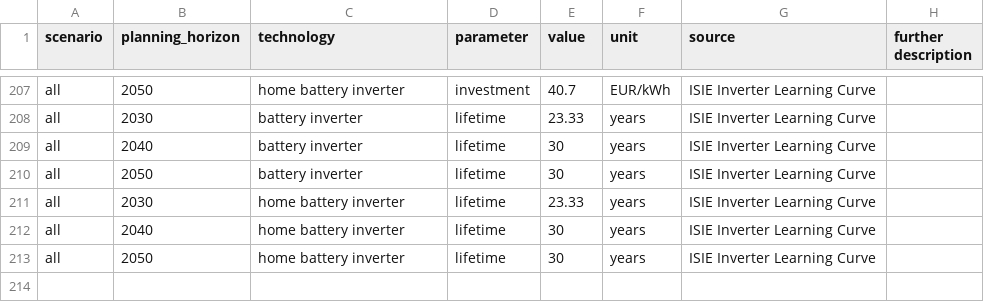
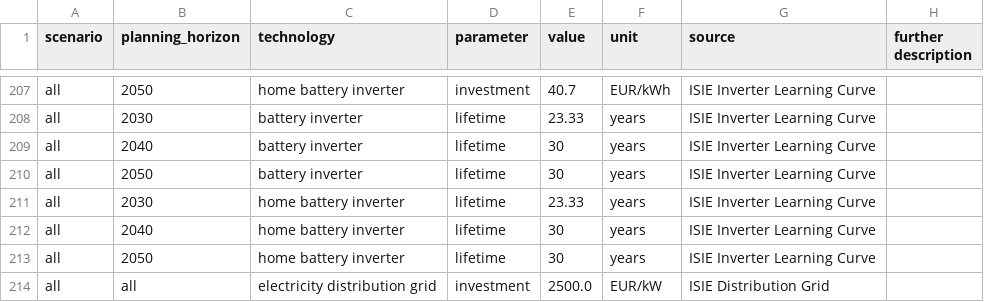
Before and after one commit to open-energy-transition/pypsa-nl, a CSV file: data/custom_costs.csv, drawn as a sheet; only a part is shown, gaps mark what is left out; the diff names each change by its address in the sheet, - before the commit and + after, or states it on an @@ line.

```diff
--- a/data/custom_costs.csv
+++ b/data/custom_costs.csv
+row 214: all | all | electricity distribution grid | investment | 2500.0 | EUR/kW | ISIE Distribution Grid
```
Also changed, not shown: 11 other files.
